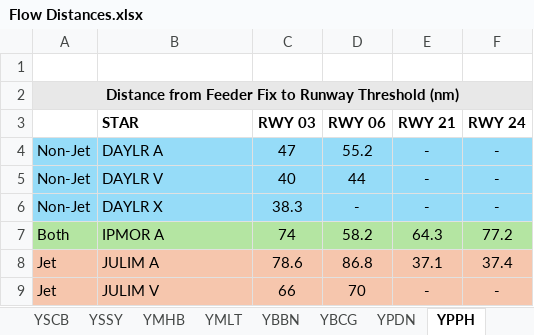
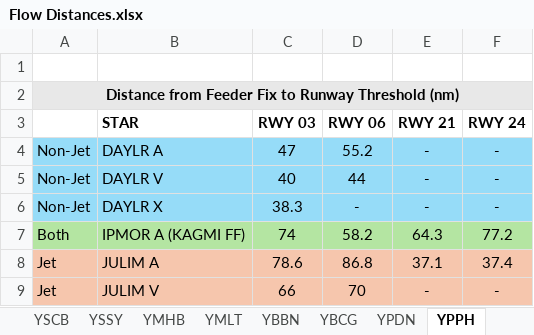
Before and after one commit to vatpac-technology/image-source-files, an Excel workbook: flow-data/Flow Distances.xlsx, sheet YPPH, drawn as a sheet; only a part is shown; values as stored, in another font and other column widths than the file's, no borders; the diff names each change by its address in the sheet, - before the commit and + after, or states it on an @@ line.

```diff
--- a/flow-data/Flow Distances.xlsx (sheet YPPH)
+++ b/flow-data/Flow Distances.xlsx (sheet YPPH)
-B7 (STAR): IPMOR A
+B7 (STAR): IPMOR A (KAGMI FF)
```
Also changed, not shown: sheet YBCS, sheet YSSY, sheet YPDN.
